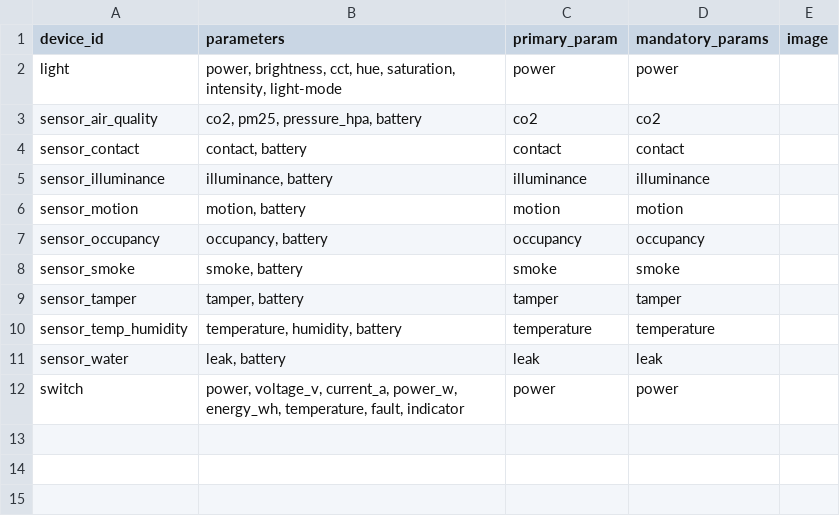
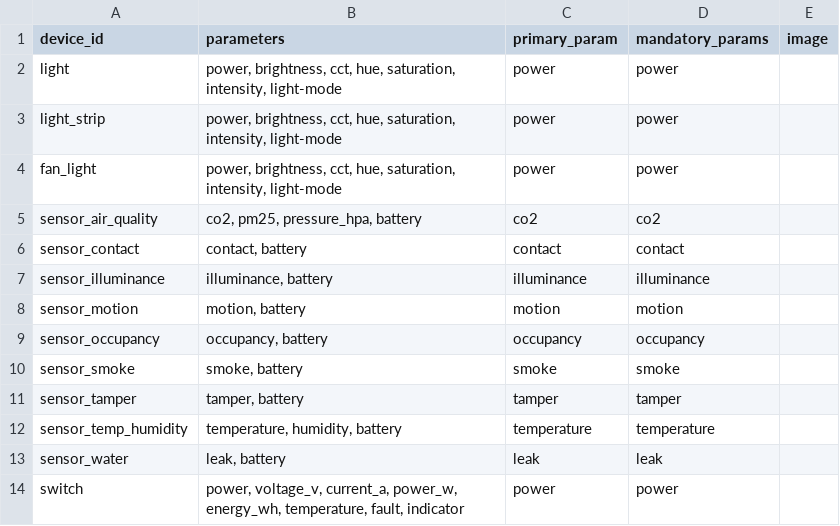
Before and after one commit to espressif/esp-minihub, a CSV file: components/minihub_device_widget/model/devices.csv, drawn as a sheet.

Commit message:
feat(widget): add curtain, airer, fan and light variant device types
Add the type catalog entries for light_strip and fan_light, generate the
device avatars (button, curtain, airer, fan, fan_light, light_strip,
air-conditioner, television, camera, speaker) and wire the Web UI:
Chinese labels for the new types, curtain/airer handled as cover for
summaries, detail sheets and commands, and the light variants plus fan
toggleable from the overview card.

```diff
--- a/components/minihub_device_widget/model/devices.csv
+++ b/components/minihub_device_widget/model/devices.csv
@@ -2,2 +2,4 @@ device_id,parameters,primary_param,mandatory_params,image
 light,"power, brightness, cct, hue, saturation, intensity, light-mode",power,power,
+light_strip,"power, brightness, cct, hue, saturation, intensity, light-mode",power,power,
+fan_light,"power, brightness, cct, hue, saturation, intensity, light-mode",power,power,
 sensor_air_quality,"co2, pm25, pressure_hpa, battery",co2,co2,
```
Also changed, not shown: 14 other files.
